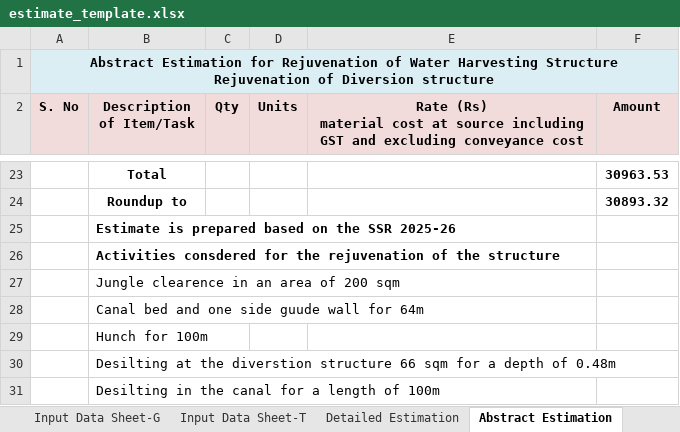
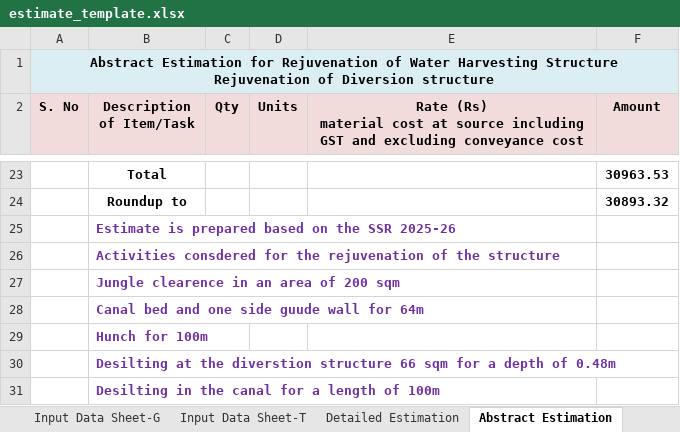
Before and after one commit to wassannc/WHS-Rejuvenation-Estimator, an Excel workbook: templates/estimate_template.xlsx, sheet Abstract Estimation, drawn as a sheet; only a part is shown, gaps mark what is left out; values as stored, in another font and other column widths than the file's, no borders; the diff names each change by its address in the sheet, - before the commit and + after, or states it on an @@ line.

```diff
--- a/templates/estimate_template.xlsx (sheet Abstract Estimation)
+++ b/templates/estimate_template.xlsx (sheet Abstract Estimation)
-B25:B31 text colour: black
+B25:B31 text colour: #7030A0
-B27:B31 bold: off
+B27:B31 bold: on
```
Also changed, not shown: sheet Detailed Estimation.
